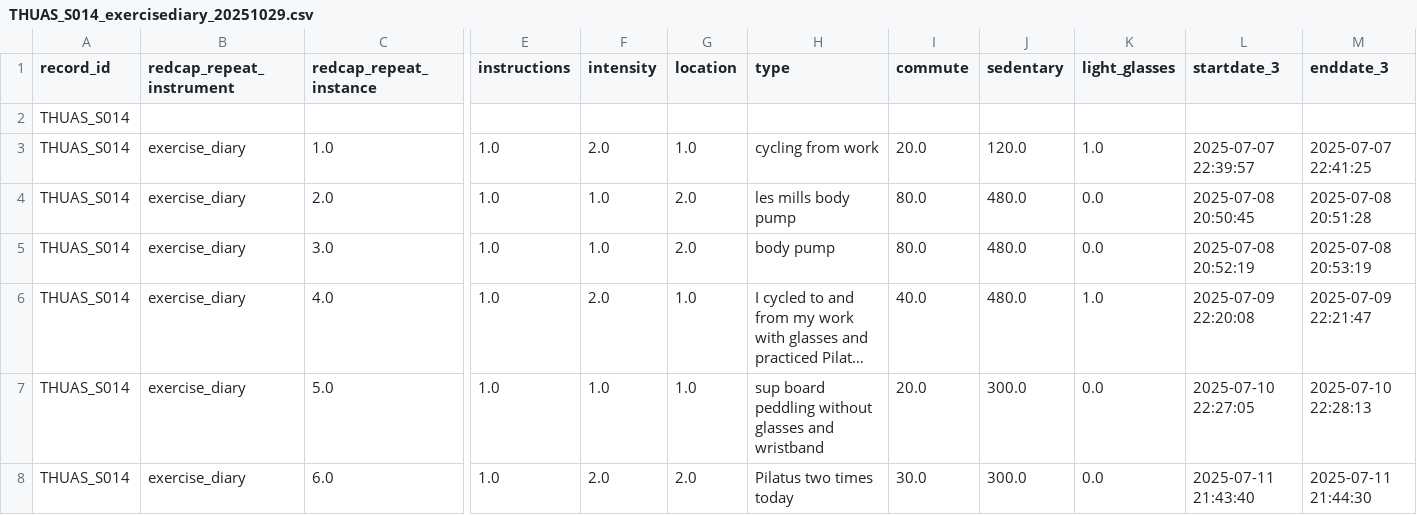
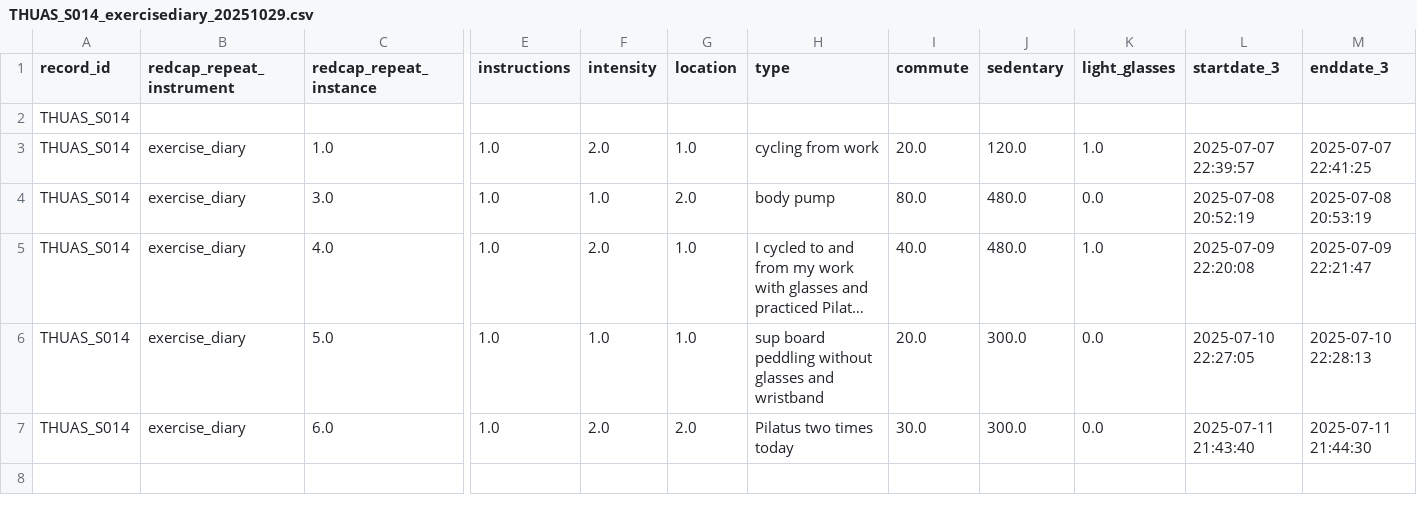
Before and after one commit to MeLiDosProject/AertsEtAl_Dataset_2025, a CSV file: data/raw/individual/THUAS_S014/continuous/exercisediary/THUAS_S014_exercisediary_20251029.csv, drawn as a sheet; only a part is shown, gaps mark what is left out; long unchanged cells end in …; rows hold the shown columns only; the diff names each change by its address in the sheet, - before the commit and + after, or states it on an @@ line.

```diff
--- a/data/raw/individual/THUAS_S014/continuous/exercisediary/THUAS_S014_exercisediary_20251029.csv
+++ b/data/raw/individual/THUAS_S014/continuous/exercisediary/THUAS_S014_exercisediary_20251029.csv
-row 4: THUAS_S014 | exercise_diary | 2.0 | 1.0 | 1.0 | 2.0 | les mills body pump | 80.0 | 480.0 | 0.0 | 2025-07-08 20:50:45 | 2025-07-08 20:51:28
```
Also changed, not shown: data/raw/individual/THUAS_S002/continuous/exercisediary/THUAS_S002_exercisediary_20251029.csv, data/raw/individual/THUAS_S015/continuous/exercisediary/THUAS_S015_exercisediary_20251029.csv, 3 other files.
